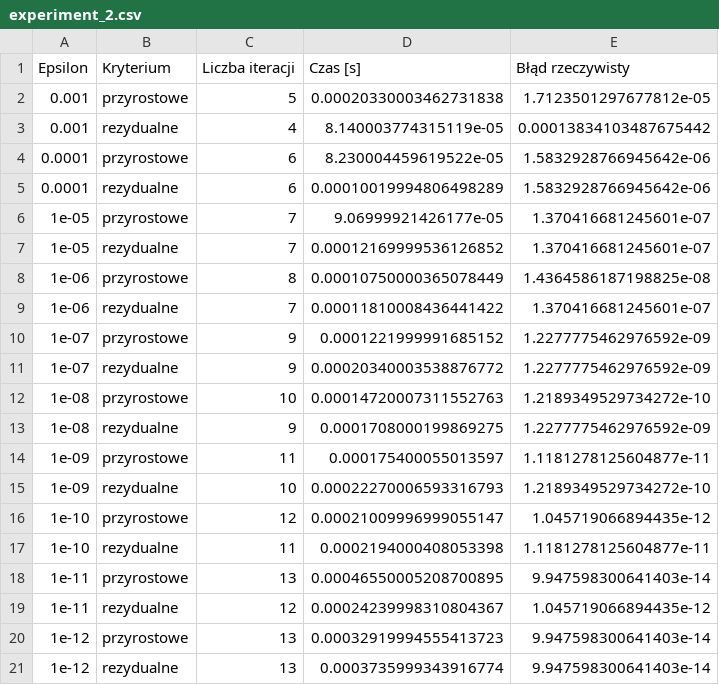
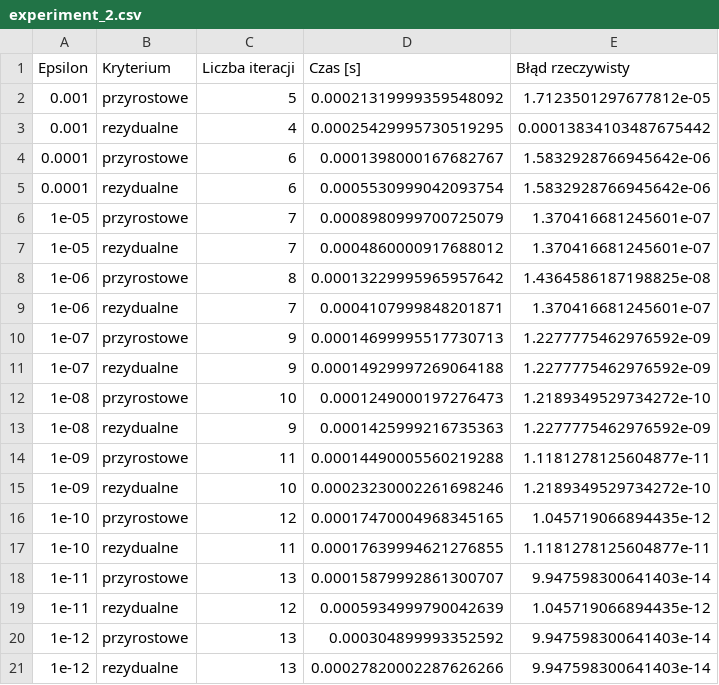
Before and after one commit to Veexeq/MOwNiT, a CSV file: lab9-linear-systems-v2/output/data/experiment_2.csv, drawn as a sheet.

```diff
--- a/lab9-linear-systems-v2/output/data/experiment_2.csv
+++ b/lab9-linear-systems-v2/output/data/experiment_2.csv
@@ -1,21 +1,21 @@
 Epsilon,Kryterium,Liczba iteracji,Czas [s],Błąd rzeczywisty
-0.001,przyrostowe,5,0.00020330003462731838,1.7123501297677812e-05
-0.001,rezydualne,4,8.140003774315119e-05,0.00013834103487675442
-0.0001,przyrostowe,6,8.230004459619522e-05,1.5832928766945642e-06
-0.0001,rezydualne,6,0.00010019994806498289,1.5832928766945642e-06
-1e-05,przyrostowe,7,9.06999921426177e-05,1.370416681245601e-07
-1e-05,rezydualne,7,0.00012169999536126852,1.370416681245601e-07
-1e-06,przyrostowe,8,0.00010750000365078449,1.4364586187198825e-08
-1e-06,rezydualne,7,0.00011810008436441422,1.370416681245601e-07
-1e-07,przyrostowe,9,0.0001221999991685152,1.2277775462976592e-09
-1e-07,rezydualne,9,0.00020340003538876772,1.2277775462976592e-09
-1e-08,przyrostowe,10,0.00014720007311552763,1.2189349529734272e-10
-1e-08,rezydualne,9,0.0001708000199869275,1.2277775462976592e-09
-1e-09,przyrostowe,11,0.000175400055013597,1.1181278125604877e-11
-1e-09,rezydualne,10,0.00022270006593316793,1.2189349529734272e-10
-1e-10,przyrostowe,12,0.00021009996999055147,1.045719066894435e-12
-1e-10,rezydualne,11,0.0002194000408053398,1.1181278125604877e-11
-1e-11,przyrostowe,13,0.00046550005208700895,9.947598300641403e-14
-1e-11,rezydualne,12,0.00024239998310804367,1.045719066894435e-12
-1e-12,przyrostowe,13,0.00032919994555413723,9.947598300641403e-14
-1e-12,rezydualne,13,0.0003735999343916774,9.947598300641403e-14
+0.001,przyrostowe,5,0.00021319999359548092,1.7123501297677812e-05
+0.001,rezydualne,4,0.00025429995730519295,0.00013834103487675442
+0.0001,przyrostowe,6,0.0001398000167682767,1.5832928766945642e-06
+0.0001,rezydualne,6,0.0005530999042093754,1.5832928766945642e-06
+1e-05,przyrostowe,7,0.0008980999700725079,1.370416681245601e-07
+1e-05,rezydualne,7,0.0004860000917688012,1.370416681245601e-07
+1e-06,przyrostowe,8,0.00013229995965957642,1.4364586187198825e-08
+1e-06,rezydualne,7,0.0004107999848201871,1.370416681245601e-07
+1e-07,przyrostowe,9,0.00014699995517730713,1.2277775462976592e-09
+1e-07,rezydualne,9,0.00014929997269064188,1.2277775462976592e-09
+1e-08,przyrostowe,10,0.0001249000197276473,1.2189349529734272e-10
+1e-08,rezydualne,9,0.0001425999216735363,1.2277775462976592e-09
+1e-09,przyrostowe,11,0.00014490005560219288,1.1181278125604877e-11
+1e-09,rezydualne,10,0.00023230002261698246,1.2189349529734272e-10
+1e-10,przyrostowe,12,0.00017470004968345165,1.045719066894435e-12
+1e-10,rezydualne,11,0.00017639994621276855,1.1181278125604877e-11
+1e-11,przyrostowe,13,0.00015879992861300707,9.947598300641403e-14
+1e-11,rezydualne,12,0.0005934999790042639,1.045719066894435e-12
+1e-12,przyrostowe,13,0.000304899993352592,9.947598300641403e-14
+1e-12,rezydualne,13,0.00027820002287626266,9.947598300641403e-14
```
Also changed, not shown: lab9-linear-systems-v2/output/data/experiment_1.csv, 4 other files.
